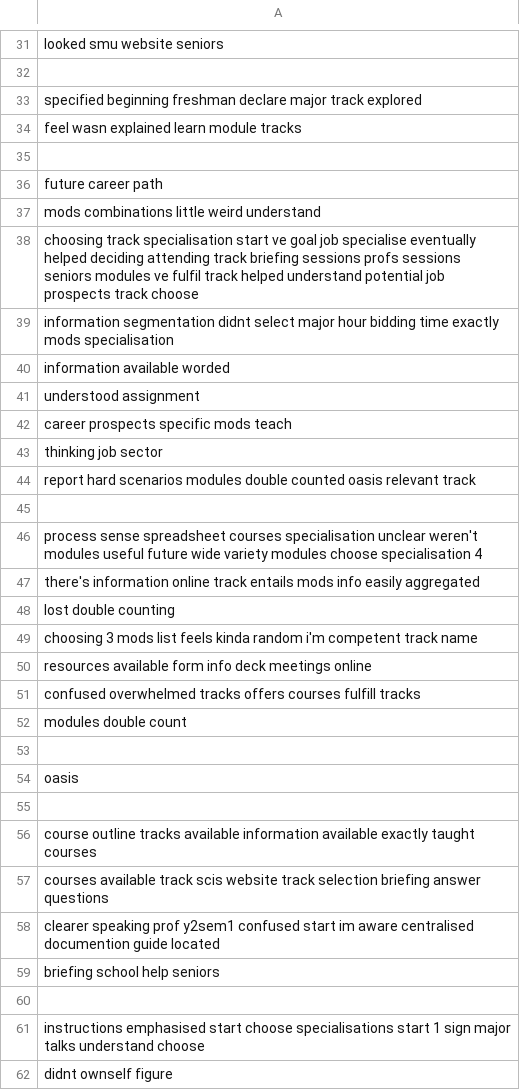
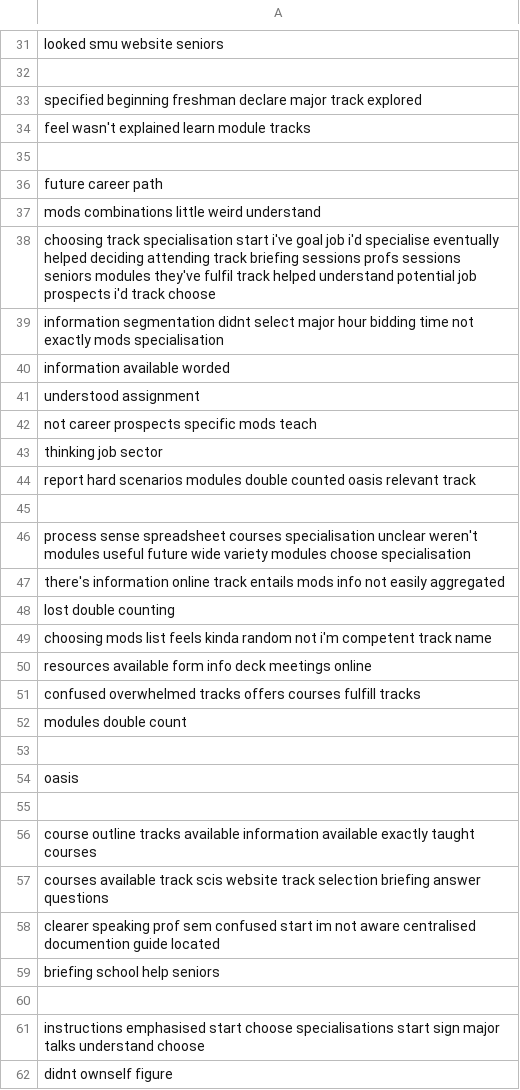
Before and after one commit to xiangyingg/IS446-Managing-Customer-Relationship-With-Analytics, a CSV file: cleansed_data/cleaned_data.csv, drawn as a sheet; only a part is shown, gaps mark what is left out; the diff covers the shown part only.

```diff
--- a/cleansed_data/cleaned_data.csv
+++ b/cleansed_data/cleaned_data.csv
@@ -33,3 +33,3 @@ looked smu website seniors
 specified beginning freshman declare major track explored
-feel wasn explained learn module tracks
+feel wasn't explained learn module tracks
 ""
@@ -37,7 +37,7 @@ future career path
 mods combinations little weird understand
-choosing track specialisation start ve goal job specialise eventually helped deciding attending track briefing sessions profs sessions seniors modules ve fulfil track helped understand potential job prospects track choose
-information segmentation didnt select major hour bidding time exactly mods specialisation
+choosing track specialisation start i've goal job i'd specialise eventually helped deciding attending track briefing sessions profs sessions seniors modules they've fulfil track helped understand potential job prospects i'd track choose
+information segmentation didnt select major hour bidding time not exactly mods specialisation
 information available worded
 understood assignment
-career prospects specific mods teach
+not career prospects specific mods teach
 thinking job sector
@@ -45,6 +45,6 @@ report hard scenarios modules double counted oasis relevant track
 ""
-process sense spreadsheet courses specialisation unclear weren't modules useful future wide variety modules choose specialisation 4
-there's information online track entails mods info easily aggregated
+process sense spreadsheet courses specialisation unclear weren't modules useful future wide variety modules choose specialisation
+there's information online track entails mods info not easily aggregated
 lost double counting
-choosing 3 mods list feels kinda random i'm competent track name
+choosing mods list feels kinda random not i'm competent track name
 resources available form info deck meetings online
@@ -57,6 +57,6 @@ course outline tracks available information available exactly taught courses
 courses available track scis website track selection briefing answer questions
-clearer speaking prof y2sem1 confused start im aware centralised documention guide located
+clearer speaking prof sem confused start im not aware centralised documention guide located
 briefing school help seniors
 ""
-instructions emphasised start choose specialisations start 1 sign major talks understand choose
+instructions emphasised start choose specialisations start sign major talks understand choose
 didnt ownself figure
```
Also changed, not shown: 9 edited cells elsewhere in this file, 1 other file.
